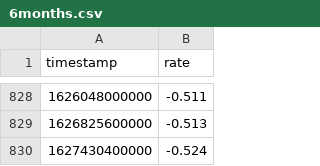
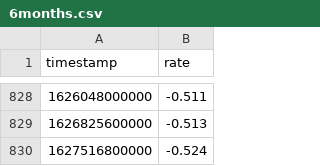
Before and after one commit to wyozi/euribor, a CSV file: 6months.csv, drawn as a sheet; only a part is shown, gaps mark what is left out.

```diff
--- a/6months.csv
+++ b/6months.csv
@@ -829,2 +829,2 @@
 1626825600000,-0.513
-1627430400000,-0.524
+1627516800000,-0.524
```
Also changed, not shown: 12months.csv, 3months.csv.
